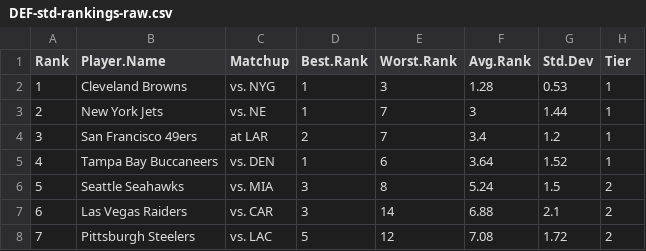
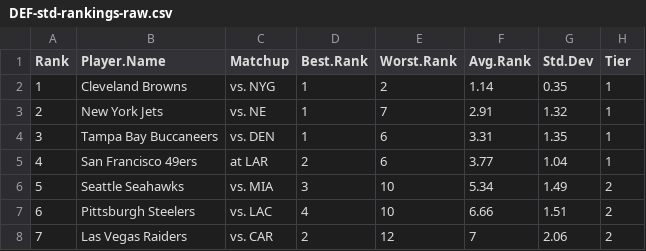
Before and after one commit to makoncline/fantasy-tiers, a CSV file: public/data/rankings/DEF-std-rankings-raw.csv, drawn as a sheet; only a part is shown; the diff covers the shown part only.

```diff
--- a/public/data/rankings/DEF-std-rankings-raw.csv
+++ b/public/data/rankings/DEF-std-rankings-raw.csv
@@ -1,8 +1,8 @@
 "Rank","Player.Name","Matchup","Best.Rank","Worst.Rank","Avg.Rank","Std.Dev","Tier"
-1,"Cleveland Browns","vs. NYG",1,3,1.28,0.53,"1"
-2,"New York Jets","vs. NE",1,7,3,1.44,"1"
-3,"San Francisco 49ers","at LAR",2,7,3.4,1.2,"1"
-4,"Tampa Bay Buccaneers","vs. DEN",1,6,3.64,1.52,"1"
-5,"Seattle Seahawks","vs. MIA",3,8,5.24,1.5,"2"
-6,"Las Vegas Raiders","vs. CAR",3,14,6.88,2.1,"2"
-7,"Pittsburgh Steelers","vs. LAC",5,12,7.08,1.72,"2"
+1,"Cleveland Browns","vs. NYG",1,2,1.14,0.35,"1"
+2,"New York Jets","vs. NE",1,7,2.91,1.32,"1"
+3,"Tampa Bay Buccaneers","vs. DEN",1,6,3.31,1.35,"1"
+4,"San Francisco 49ers","at LAR",2,6,3.77,1.04,"1"
+5,"Seattle Seahawks","vs. MIA",3,10,5.34,1.49,"2"
+6,"Pittsburgh Steelers","vs. LAC",4,10,6.66,1.51,"2"
+7,"Las Vegas Raiders","vs. CAR",2,12,7,2.06,"2"
```
Also changed, not shown: 71 edited cells elsewhere in this file, public/data/rankings/FLEX-half-rankings-raw.csv, public/data/rankings/RB-ppr-rankings-raw.csv, 49 other files.
